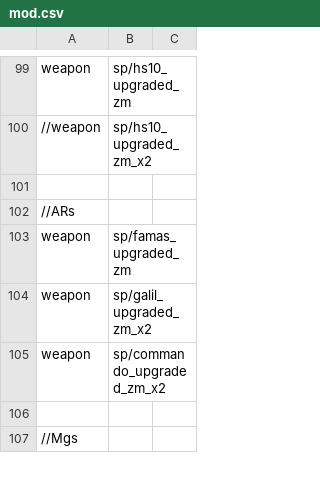
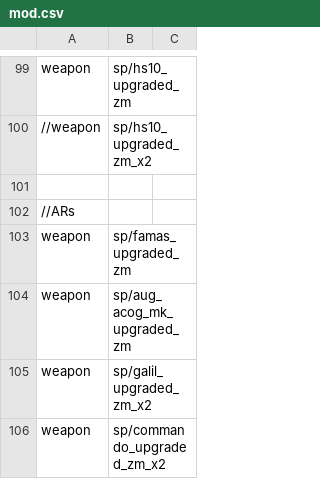
Before and after one commit to jhw2167/BO1-Reimagined-hotfitx, a CSV file: mod.csv, drawn as a sheet; only a part is shown, gaps mark what is left out; the shorter side is filled out with more unchanged rows.

Commit message:
- AUG_x2 HintString added and updated - AUG masterkey now treated as a shotgun and no longer sucks - AUG x2 weapon masterkey has eletric effect on all rounds - AUG Weaponfile updated to increase clipsize and ammo - Added isolate bonus damage for spectre - Increased ammo and moveSpeed for Spectre

```diff
--- a/mod.csv
+++ b/mod.csv
@@ -103,2 +103,3 @@ weapon,sp/hs10_upgraded_zm
 weapon,sp/famas_upgraded_zm
+weapon,sp/aug_acog_mk_upgraded_zm
 weapon,sp/galil_upgraded_zm_x2
```
Also changed, not shown: 6 other files.
